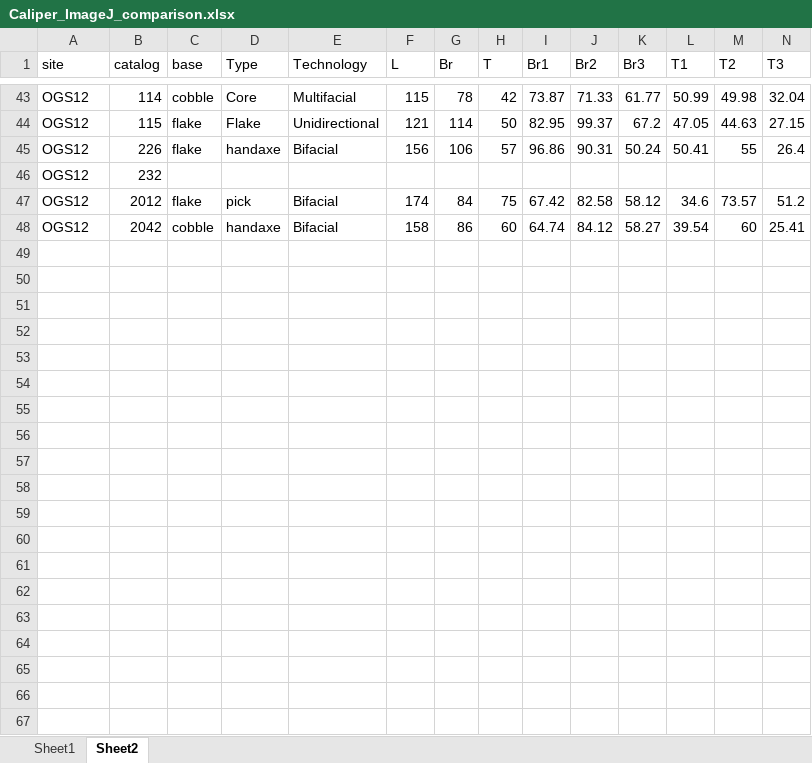
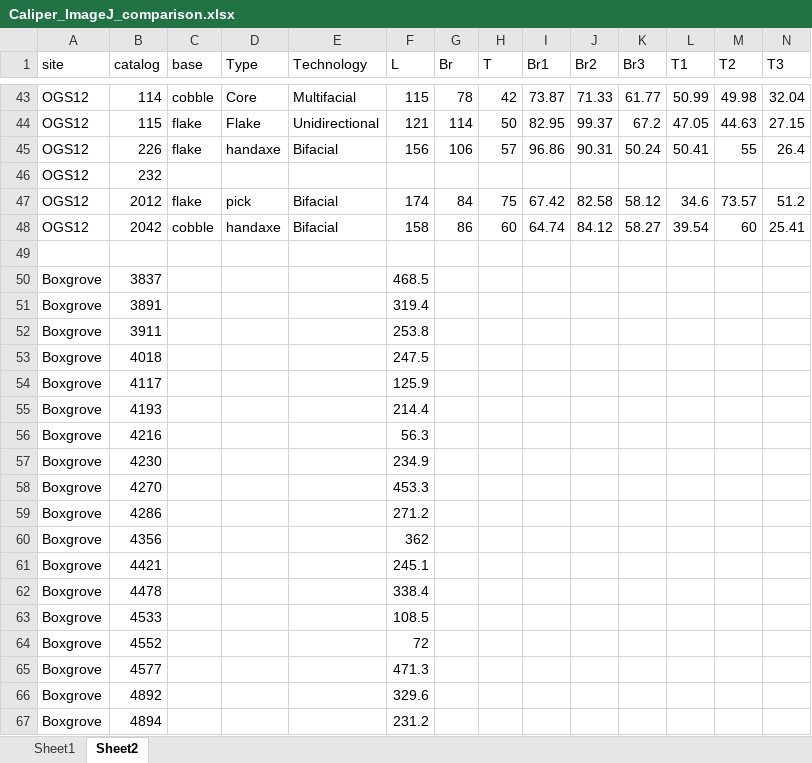
Before and after one commit to Raylc/gona-imposed-form, an Excel workbook: data/Caliper_ImageJ_comparison.xlsx, sheet Sheet2, drawn as a sheet; only a part is shown, gaps mark what is left out; values as stored, in another font and other column widths than the file's, no borders; rows hold the shown columns only; the diff covers the shown part only; the diff names each change by its address in the sheet, - before the commit and + after, or states it on an @@ line.

Commit message:
image j comparsion added.

```diff
--- a/data/Caliper_ImageJ_comparison.xlsx (sheet Sheet2)
+++ b/data/Caliper_ImageJ_comparison.xlsx (sheet Sheet2)
+row 49: (empty)
+row 50: Boxgrove | 3837 |  |  |  | 468.5
+row 51: Boxgrove | 3891 |  |  |  | 319.4
+row 52: Boxgrove | 3911 |  |  |  | 253.8
+row 53: Boxgrove | 4018 |  |  |  | 247.5
+row 54: Boxgrove | 4117 |  |  |  | 125.9
+row 55: Boxgrove | 4193 |  |  |  | 214.4
+row 56: Boxgrove | 4216 |  |  |  | 56.3
+row 57: Boxgrove | 4230 |  |  |  | 234.9
+row 58: Boxgrove | 4270 |  |  |  | 453.3
+row 59: Boxgrove | 4286 |  |  |  | 271.2
+row 60: Boxgrove | 4356 |  |  |  | 362
+row 61: Boxgrove | 4421 |  |  |  | 245.1
+row 62: Boxgrove | 4478 |  |  |  | 338.4
+row 63: Boxgrove | 4533 |  |  |  | 108.5
+row 64: Boxgrove | 4552 |  |  |  | 72
+row 65: Boxgrove | 4577 |  |  |  | 471.3
+row 66: Boxgrove | 4892 |  |  |  | 329.6
+row 67: Boxgrove | 4894 |  |  |  | 231.2
```
Also changed, not shown: 184 added rows elsewhere in this sheet, sheet Sheet1, 36 other files.
